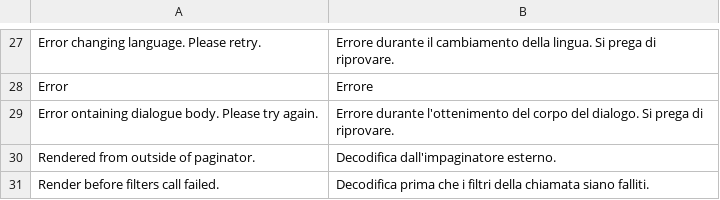
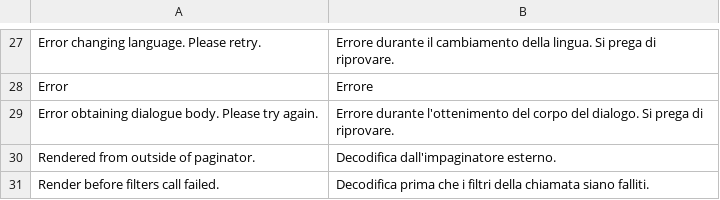
Before and after one commit to tipul07/phs, a CSV file: themes/default.dist/languages/it-utf8.csv, drawn as a sheet; only a part is shown, gaps mark what is left out.

```diff
--- a/themes/default.dist/languages/it-utf8.csv
+++ b/themes/default.dist/languages/it-utf8.csv
@@ -28,3 +28,3 @@ Error changing language. Please retry.,Errore durante il cambiamento della lingu
 Error,Errore
-Error ontaining dialogue body. Please try again.,Errore durante l'ottenimento del corpo del dialogo. Si prega di riprovare.
+Error obtaining dialogue body. Please try again.,Errore durante l'ottenimento del corpo del dialogo. Si prega di riprovare.
 Rendered from outside of paginator.,Decodifica dall'impaginatore esterno.
```
Also changed, not shown: themes/default.dist/languages/it.csv, 11 other files.
